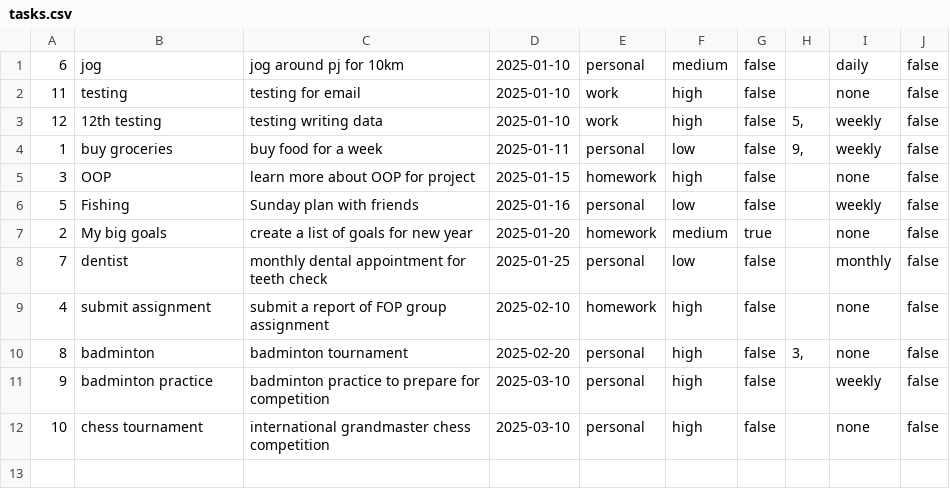
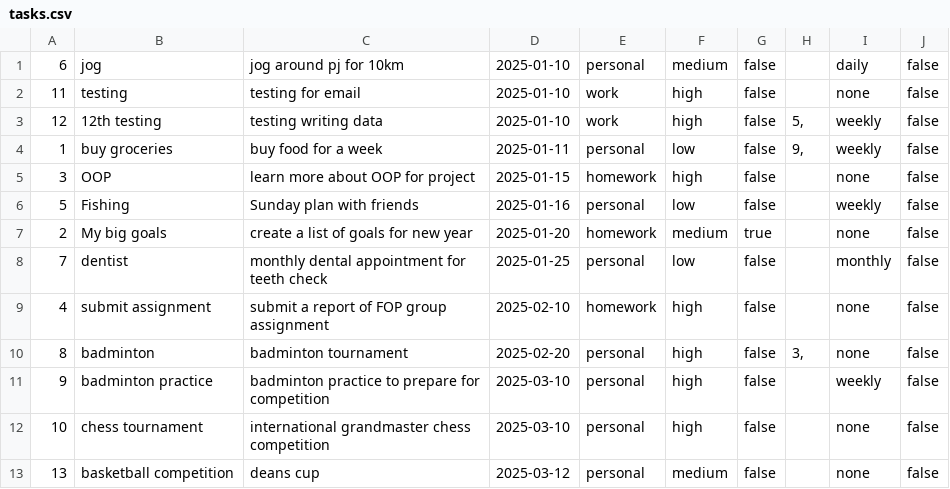
Before and after one commit to Heng-Yi-Kang/Lumiere, a CSV file: resource/tasks.csv, drawn as a sheet.

Commit message:
added data analytics

```diff
--- a/resource/tasks.csv
+++ b/resource/tasks.csv
@@ -12 +12,2 @@
 "10","chess tournament","international grandmaster chess competition","2025-03-10","personal","high","false","","none","false"
+"13","basketball competition","deans cup","2025-03-12","personal","medium","false","","none","false"
```
Also changed, not shown: 5 other files.
